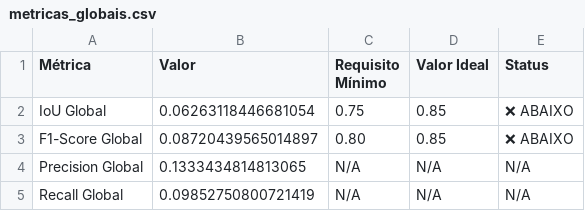
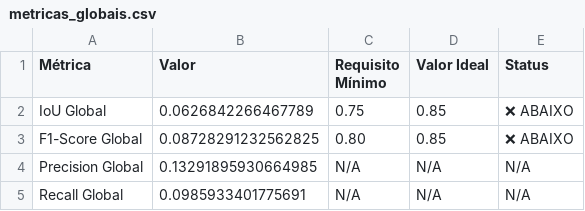
Before and after one commit to rpgouveia/pucpr_pibiti_semantic_segmentation, a CSV file: metricas_globais.csv, drawn as a sheet.

```diff
--- a/metricas_globais.csv
+++ b/metricas_globais.csv
@@ -1,5 +1,5 @@
 Métrica,Valor,Requisito Mínimo,Valor Ideal,Status
-IoU Global,0.06263118446681054,0.75,0.85,❌ ABAIXO
-F1-Score Global,0.08720439565014897,0.80,0.85,❌ ABAIXO
-Precision Global,0.1333434814813065,N/A,N/A,N/A
-Recall Global,0.09852750800721419,N/A,N/A,N/A
+IoU Global,0.0626842266467789,0.75,0.85,❌ ABAIXO
+F1-Score Global,0.08728291232562825,0.80,0.85,❌ ABAIXO
+Precision Global,0.13291895930664985,N/A,N/A,N/A
+Recall Global,0.0985933401775691,N/A,N/A,N/A
```
Also changed, not shown: resultados_por_classe.csv, 3 other files.
